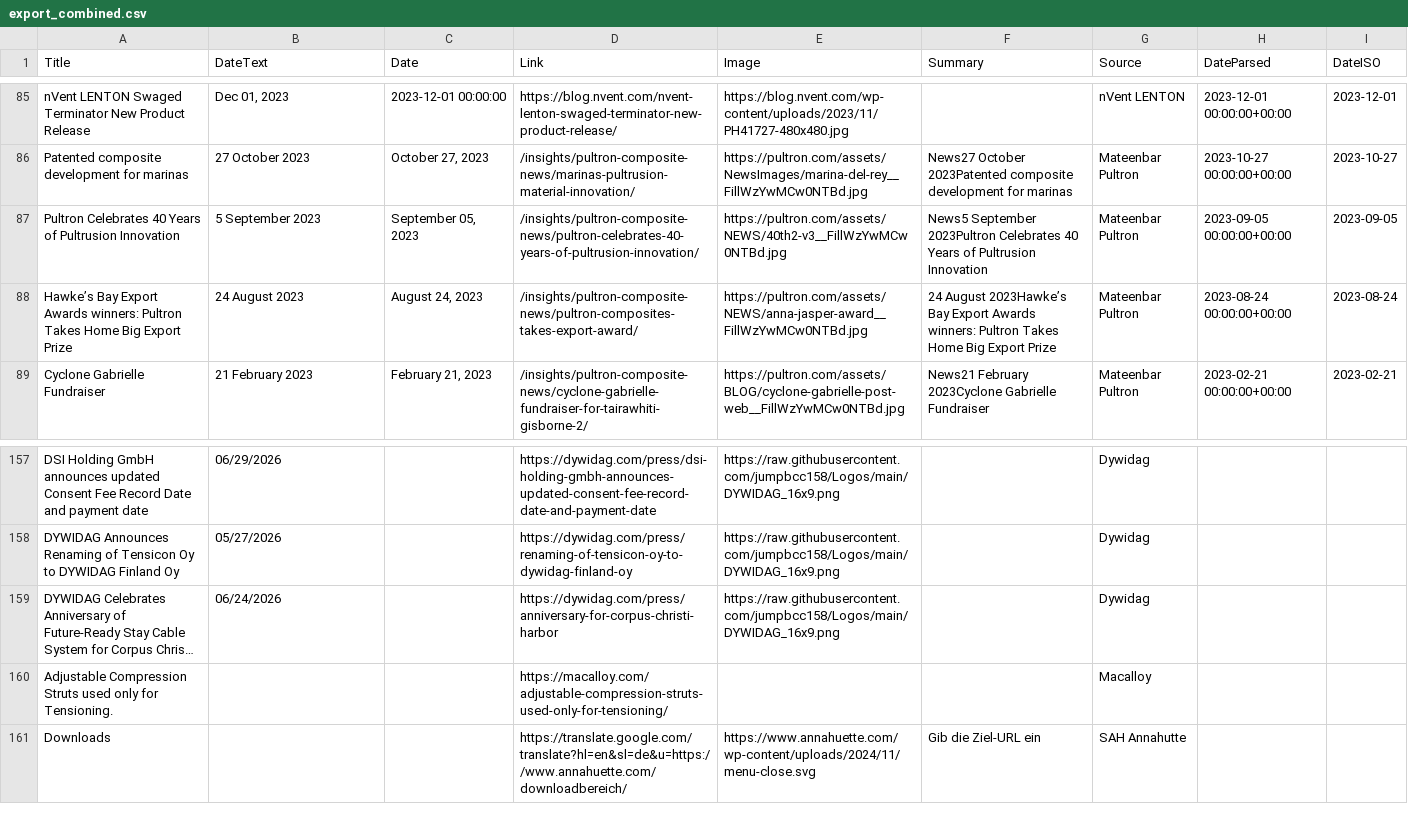
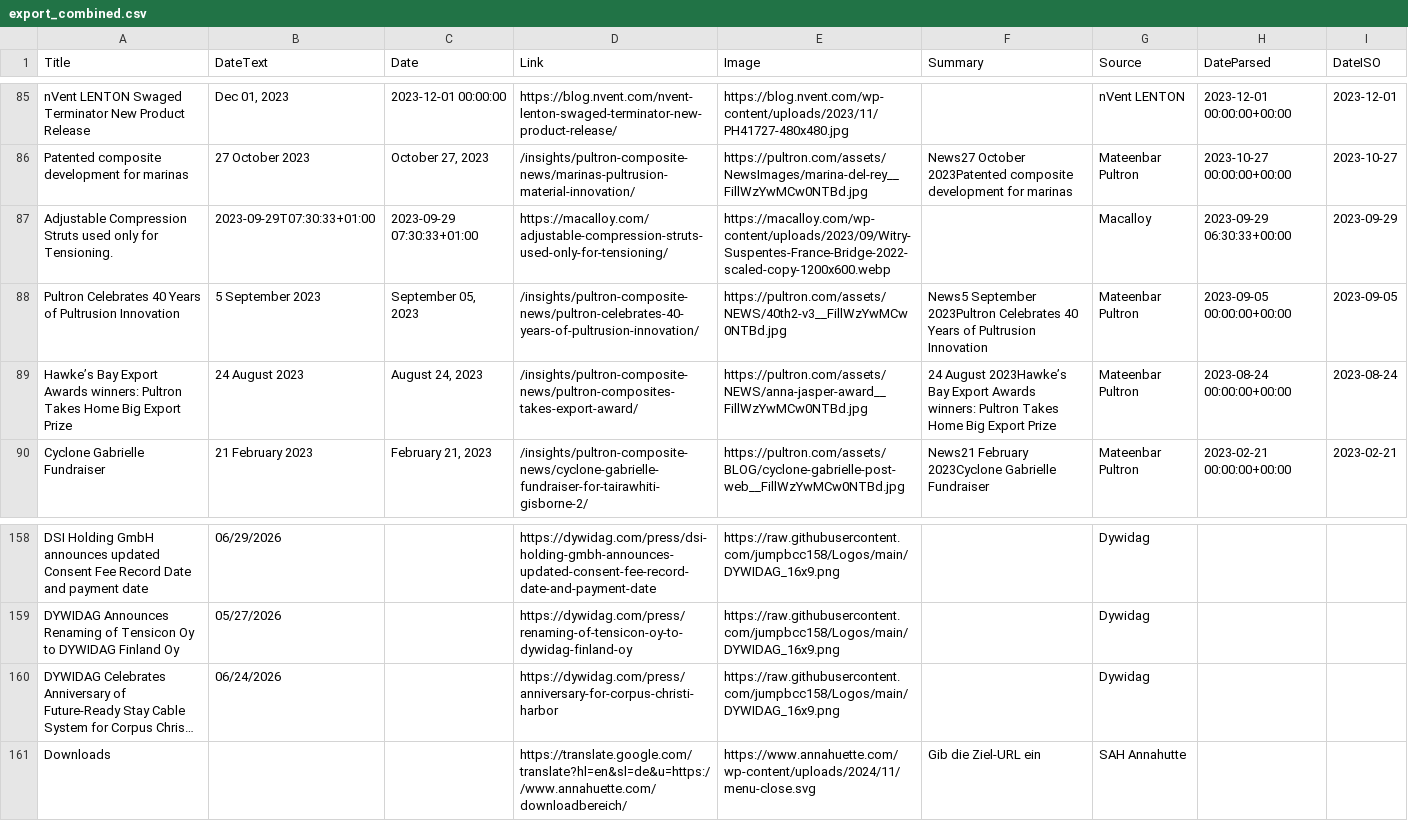
Before and after one commit to jumpbcc158/006gitscrape, a CSV file: export_combined.csv, drawn as a sheet; only a part is shown, gaps mark what is left out; long unchanged cells end in …; removed rows and columns are numbered as before the commit, all else as after; the diff names each change by its address in the sheet, - before the commit and + after, or states it on an @@ line.

```diff
--- a/export_combined.csv
+++ b/export_combined.csv
+row 87: Adjustable Compression Struts used only for Tensioning. | 2023-09-29T07:30:33+01:00 | 2023-09-29 07:30:33+01:00 | https://macalloy.com/adjustable-compression-struts-used-only-for-tensioning/ | https://macalloy.com/wp-content/uploads/2023/09/Witry-Suspentes-France-Bridge-2022-scaled-copy-1200x600.webp |  | Macalloy | 2023-09-29 06:30:33+00:00 | 2023-09-29
-row 160: Adjustable Compression Struts used only for Tensioning. |  |  | https://macalloy.com/adjustable-compression-struts-used-only-for-tensioning/ |  |  | Macalloy
```
